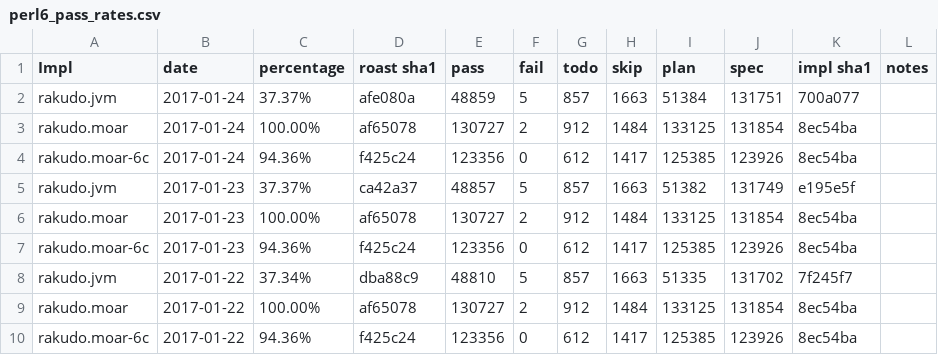
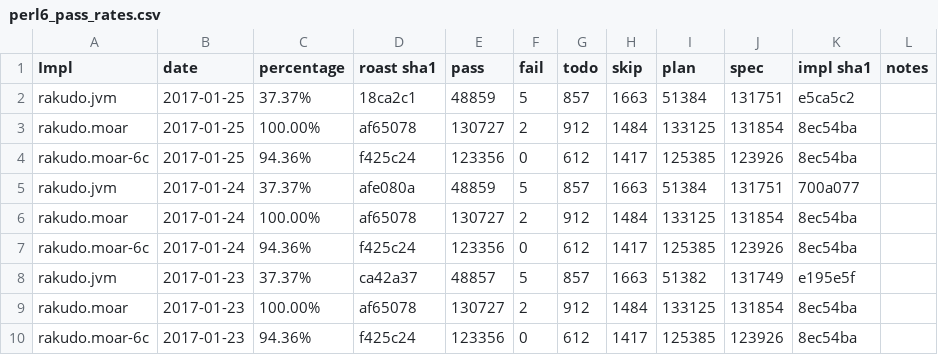
Before and after one commit to usev6/perl6-roast-data, a CSV file: perl6_pass_rates.csv, drawn as a sheet; only a part is shown; the shorter side is filled out with more unchanged rows; the diff names each change by its address in the sheet, - before the commit and + after, or states it on an @@ line.

```diff
--- a/perl6_pass_rates.csv
+++ b/perl6_pass_rates.csv
+row 2: rakudo.jvm | 2017-01-25 | 37.37% | 18ca2c1 | 48859 | 5 | 857 | 1663 | 51384 | 131751 | e5ca5c2
+row 3: rakudo.moar | 2017-01-25 | 100.00% | af65078 | 130727 | 2 | 912 | 1484 | 133125 | 131854 | 8ec54ba
+row 4: rakudo.moar-6c | 2017-01-25 | 94.36% | f425c24 | 123356 | 0 | 612 | 1417 | 125385 | 123926 | 8ec54ba
```
Also changed, not shown: 1 other file.
